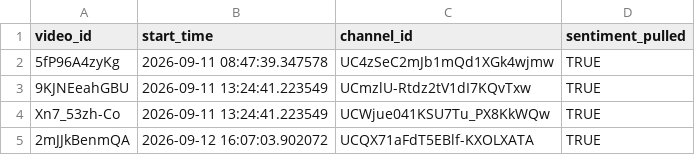
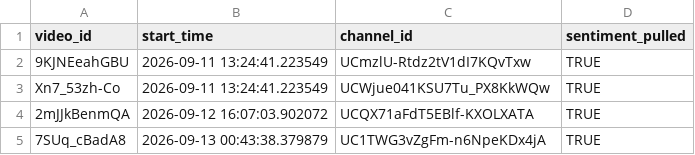
Before and after one commit to efejiroe/influencer-cv, a CSV file: data/active_tracking.csv, drawn as a sheet; only a part is shown; the shorter side is filled out with more unchanged rows.

```diff
--- a/data/active_tracking.csv
+++ b/data/active_tracking.csv
@@ -1,3 +1,2 @@
 "video_id","start_time","channel_id","sentiment_pulled"
-"5fP96A4zyKg","2026-09-11 08:47:39.347578","UC4zSeC2mJb1mQd1XGk4wjmw",TRUE
 "9KJNEeahGBU","2026-09-11 13:24:41.223549","UCmzlU-Rtdz2tV1dI7KQvTxw",TRUE
```
Also changed, not shown: 1 other file.
